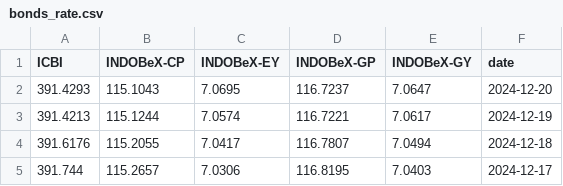
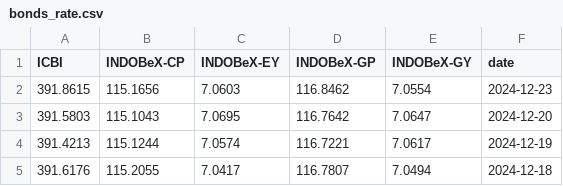
Before and after one commit to supertypeai/sectors_idx_fear_and_greed_index, a CSV file: data/bonds_rate.csv, drawn as a sheet; only a part is shown; the shorter side is filled out with more unchanged rows.

```diff
--- a/data/bonds_rate.csv
+++ b/data/bonds_rate.csv
@@ -1,3 +1,4 @@
 ICBI,INDOBeX-CP,INDOBeX-EY,INDOBeX-GP,INDOBeX-GY,date
-391.4293,115.1043,7.0695,116.7237,7.0647,2024-12-20
+391.8615,115.1656,7.0603,116.8462,7.0554,2024-12-23
+391.5803,115.1043,7.0695,116.7642,7.0647,2024-12-20
 391.4213,115.1244,7.0574,116.7221,7.0617,2024-12-19
```
